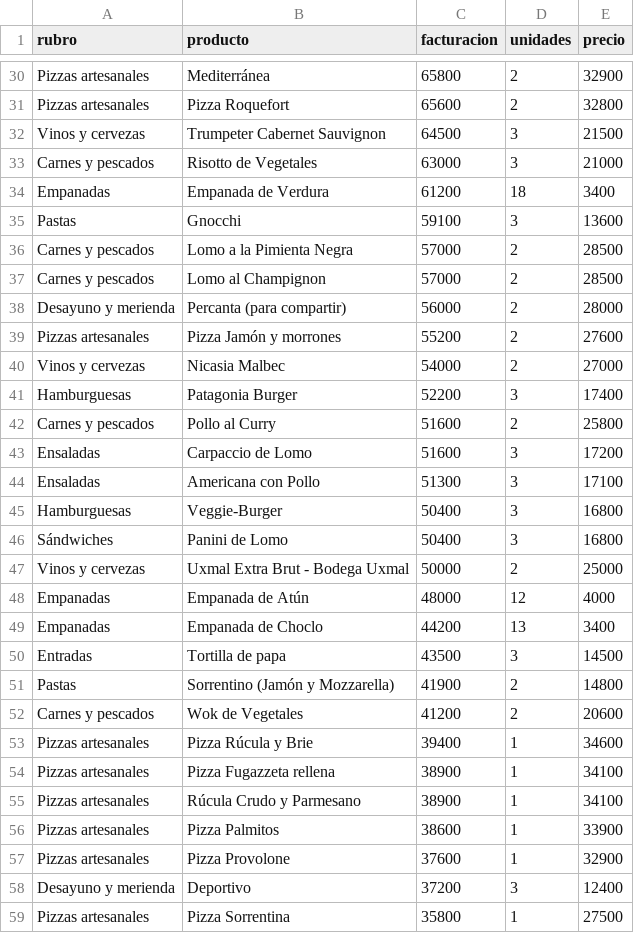
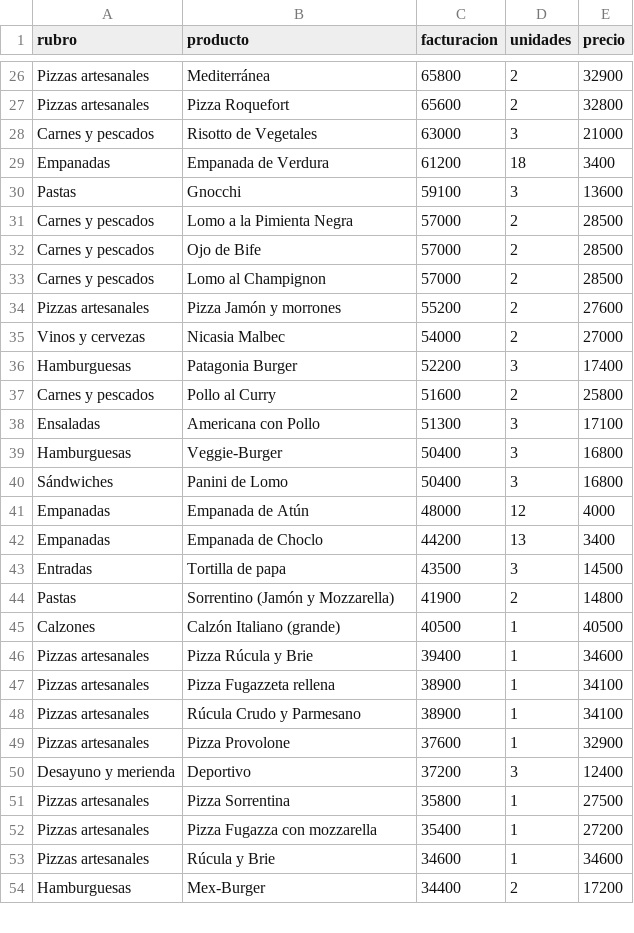
Before and after one commit to gianlugiannine/infovis, a CSV file: datos/3-flourish-carta.csv, drawn as a sheet; only a part is shown, gaps mark what is left out; the shorter side is filled out with more unchanged rows; removed rows and columns are numbered as before the commit, all else as after; the diff covers the shown part only; the diff names each change by its address in the sheet, - before the commit and + after, or states it on an @@ line.

```diff
--- a/datos/3-flourish-carta.csv
+++ b/datos/3-flourish-carta.csv
-row 32: Vinos y cervezas | Trumpeter Cabernet Sauvignon | 64500 | 3 | 21500
+row 32: Carnes y pescados | Ojo de Bife | 57000 | 2 | 28500
-row 38: Desayuno y merienda | Percanta (para compartir) | 56000 | 2 | 28000
-row 43: Ensaladas | Carpaccio de Lomo | 51600 | 3 | 17200
-row 47: Vinos y cervezas | Uxmal Extra Brut - Bodega Uxmal | 50000 | 2 | 25000
-row 52: Carnes y pescados | Wok de Vegetales | 41200 | 2 | 20600
+row 45: Calzones | Calzón Italiano (grande) | 40500 | 1 | 40500
-row 56: Pizzas artesanales | Pizza Palmitos | 38600 | 1 | 33900
```
Also changed, not shown: 7 added rows, 17 removed rows and 4 edited cells elsewhere in this file, datos/tsv/flourish-carta.tsv.
